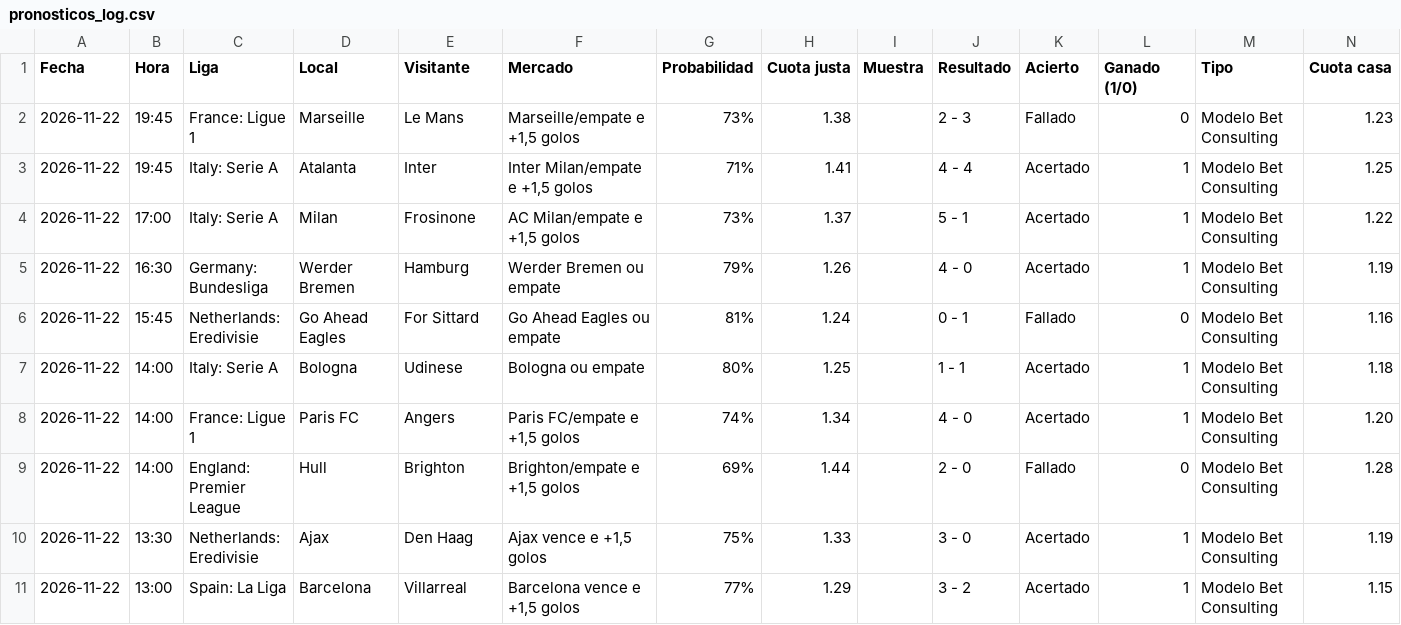
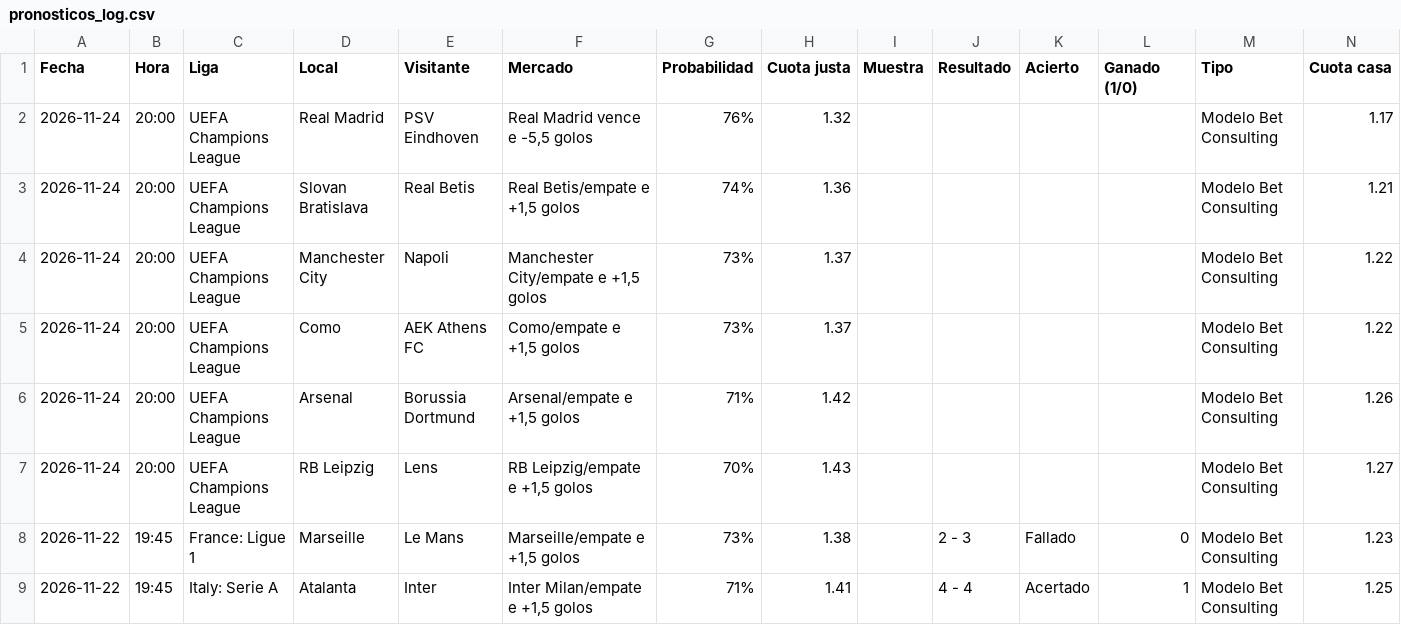
Before and after one commit to angelo4848/angelo-analytics, a CSV file: data/pronosticos_log.csv, drawn as a sheet; only a part is shown; the shorter side is filled out with more unchanged rows; rows hold the shown columns only; the diff names each change by its address in the sheet, - before the commit and + after, or states it on an @@ line.

```diff
--- a/data/pronosticos_log.csv
+++ b/data/pronosticos_log.csv
+row 2: 2026-11-24 | 20:00 | UEFA Champions League | Real Madrid | PSV Eindhoven | Real Madrid vence e -5,5 golos | 76% | 1.32 |  |  |  |  | Modelo Bet Consulting | 1.17
+row 3: 2026-11-24 | 20:00 | UEFA Champions League | Slovan Bratislava | Real Betis | Real Betis/empate e +1,5 golos | 74% | 1.36 |  |  |  |  | Modelo Bet Consulting | 1.21
+row 4: 2026-11-24 | 20:00 | UEFA Champions League | Manchester City | Napoli | Manchester City/empate e +1,5 golos | 73% | 1.37 |  |  |  |  | Modelo Bet Consulting | 1.22
+row 5: 2026-11-24 | 20:00 | UEFA Champions League | Como | AEK Athens FC | Como/empate e +1,5 golos | 73% | 1.37 |  |  |  |  | Modelo Bet Consulting | 1.22
+row 6: 2026-11-24 | 20:00 | UEFA Champions League | Arsenal | Borussia Dortmund | Arsenal/empate e +1,5 golos | 71% | 1.42 |  |  |  |  | Modelo Bet Consulting | 1.26
+row 7: 2026-11-24 | 20:00 | UEFA Champions League | RB Leipzig | Lens | RB Leipzig/empate e +1,5 golos | 70% | 1.43 |  |  |  |  | Modelo Bet Consulting | 1.27
```
Also changed, not shown: data/combinada_log.csv, data/tab_corners.csv, 6 other files.
